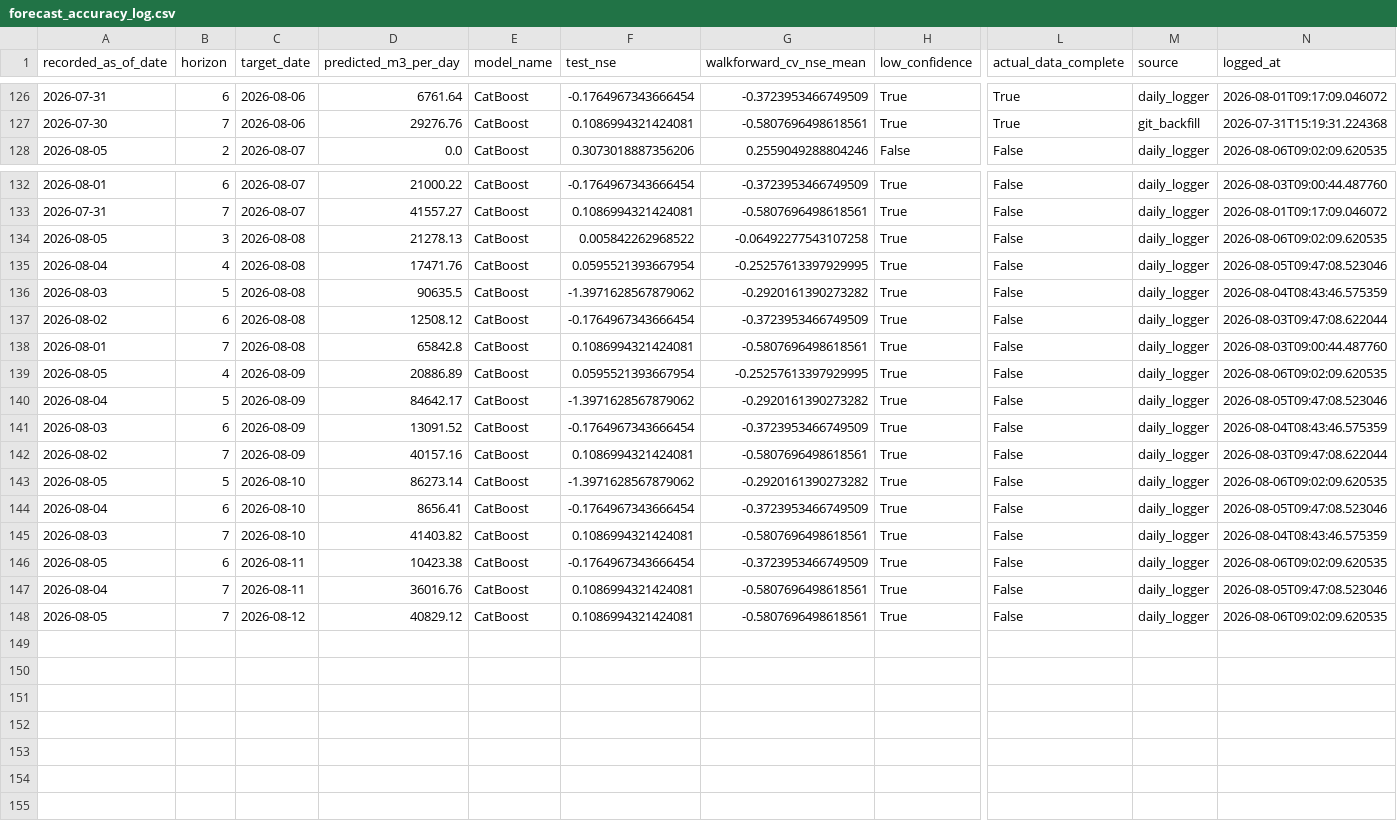
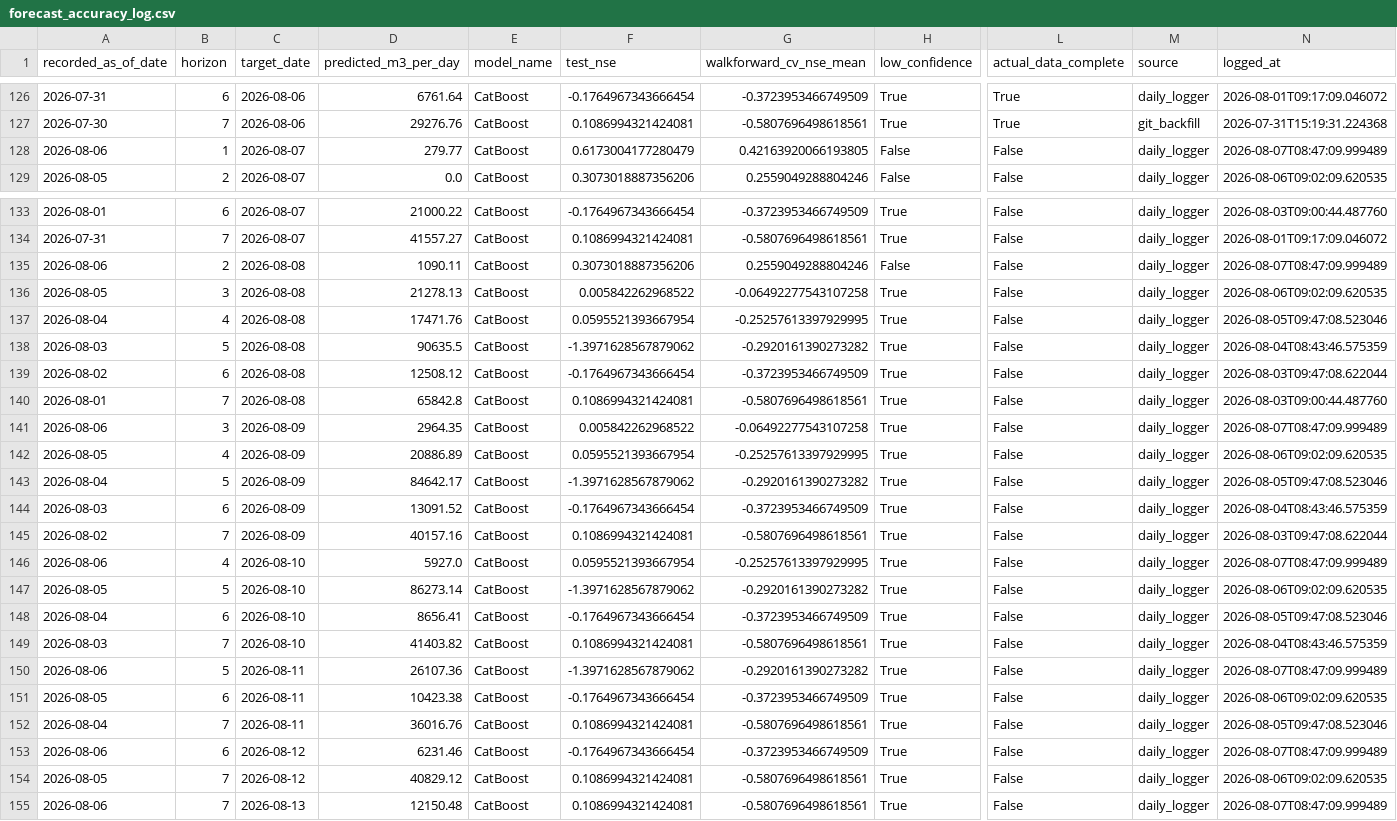
Before and after one commit to mpdox30/maenarua-water-web, a CSV file: 01_data/forecasting_results/Reservoir_inflow/forecast_accuracy_log.csv, drawn as a sheet; only a part is shown, gaps mark what is left out; rows hold the shown columns only; the diff names each change by its address in the sheet, - before the commit and + after, or states it on an @@ line.

Commit message:
Auto-update: monitoring.json + inflow_6h_display.json + forecast_accuracy_log.csv Fri 08/07/2026  8:47:11.64

```diff
--- a/01_data/forecasting_results/Reservoir_inflow/forecast_accuracy_log.csv
+++ b/01_data/forecasting_results/Reservoir_inflow/forecast_accuracy_log.csv
+row 128: 2026-08-06 | 1 | 2026-08-07 | 279.77 | CatBoost | 0.6173004177280479 | 0.42163920066193805 | False | False | daily_logger | 2026-08-07T08:47:09.999489
+row 135: 2026-08-06 | 2 | 2026-08-08 | 1090.11 | CatBoost | 0.3073018887356206 | 0.2559049288804246 | False | False | daily_logger | 2026-08-07T08:47:09.999489
+row 141: 2026-08-06 | 3 | 2026-08-09 | 2964.35 | CatBoost | 0.005842262968522 | -0.06492277543107258 | True | False | daily_logger | 2026-08-07T08:47:09.999489
+row 146: 2026-08-06 | 4 | 2026-08-10 | 5927.0 | CatBoost | 0.0595521393667954 | -0.25257613397929995 | True | False | daily_logger | 2026-08-07T08:47:09.999489
+row 150: 2026-08-06 | 5 | 2026-08-11 | 26107.36 | CatBoost | -1.3971628567879062 | -0.2920161390273282 | True | False | daily_logger | 2026-08-07T08:47:09.999489
+row 153: 2026-08-06 | 6 | 2026-08-12 | 6231.46 | CatBoost | -0.1764967343666454 | -0.3723953466749509 | True | False | daily_logger | 2026-08-07T08:47:09.999489
+row 155: 2026-08-06 | 7 | 2026-08-13 | 12150.48 | CatBoost | 0.1086994321424081 | -0.5807696498618561 | True | False | daily_logger | 2026-08-07T08:47:09.999489
```
Also changed, not shown: 2 other files.
